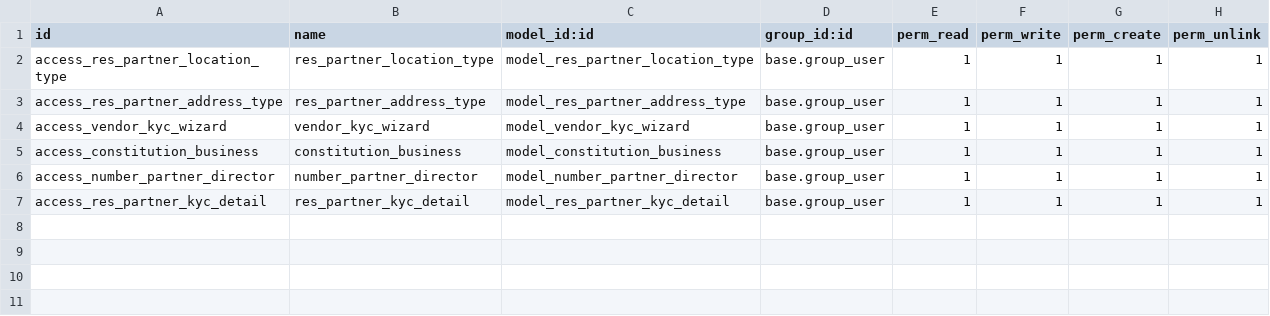
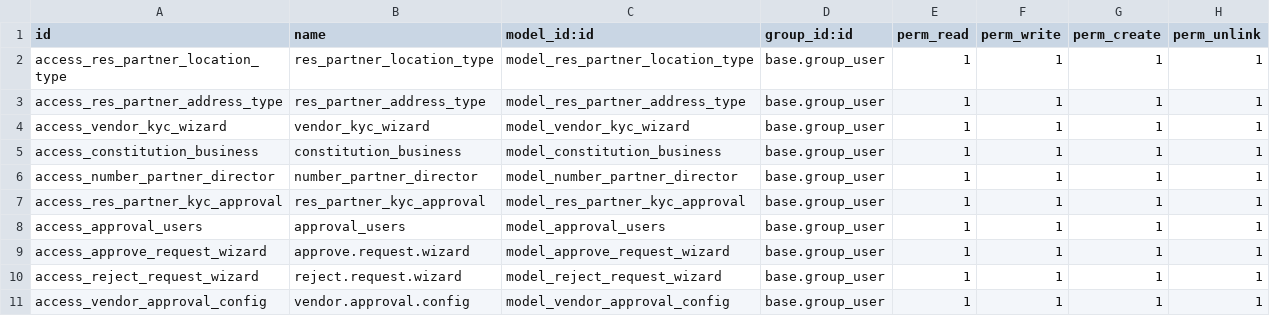
Before and after one commit to Bora-Multicorp/OdooERP, a CSV file: custom_contact/security/ir.model.access.csv, drawn as a sheet.

Commit message:
[ADD] custom_contact: add vendor approval form and its views

```diff
--- a/custom_contact/security/ir.model.access.csv
+++ b/custom_contact/security/ir.model.access.csv
@@ -6,2 +6,6 @@ access_constitution_business,constitution_business,model_constitution_business,b
 access_number_partner_director,number_partner_director,model_number_partner_director,base.group_user,1,1,1,1
-access_res_partner_kyc_detail,res_partner_kyc_detail,model_res_partner_kyc_detail,base.group_user,1,1,1,1
+access_res_partner_kyc_approval,res_partner_kyc_approval,model_res_partner_kyc_approval,base.group_user,1,1,1,1
+access_approval_users,approval_users,model_approval_users,base.group_user,1,1,1,1
+access_approve_request_wizard,approve.request.wizard,model_approve_request_wizard,base.group_user,1,1,1,1
+access_reject_request_wizard,reject.request.wizard,model_reject_request_wizard,base.group_user,1,1,1,1
+access_vendor_approval_config,vendor.approval.config,model_vendor_approval_config,base.group_user,1,1,1,1
```
Also changed, not shown: 13 other files.
